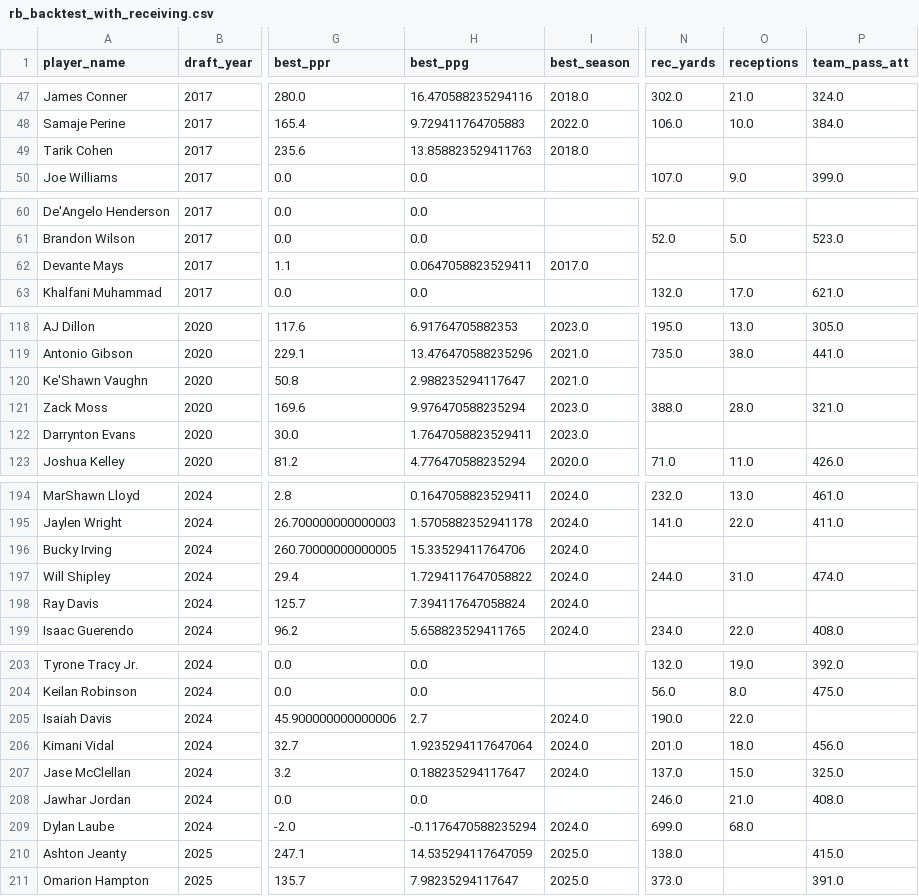
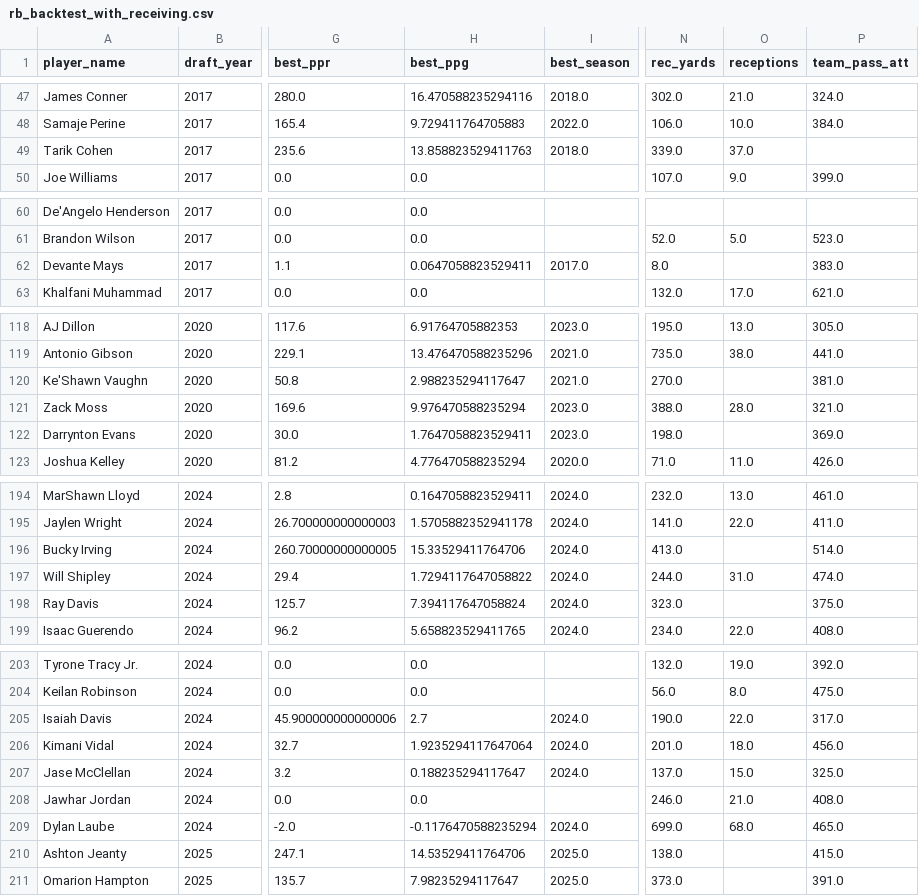
Before and after one commit to LavacheBeadsman/SlapModelV3, a CSV file: data/rb_backtest_with_receiving.csv, drawn as a sheet; only a part is shown, gaps mark what is left out; the diff covers the shown part only; the diff names each change by its address in the sheet, - before the commit and + after, or states it on an @@ line.

```diff
--- a/data/rb_backtest_with_receiving.csv
+++ b/data/rb_backtest_with_receiving.csv
-N49 (rec_yards): (empty)
+N49 (rec_yards): 339.0
-O49 (receptions): (empty)
+O49 (receptions): 37.0
-N62 (rec_yards): (empty)
+N62 (rec_yards): 8.0
-P62 (team_pass_att): (empty)
+P62 (team_pass_att): 383.0
-N120 (rec_yards): (empty)
+N120 (rec_yards): 270.0
-P120 (team_pass_att): (empty)
+P120 (team_pass_att): 381.0
-N122 (rec_yards): (empty)
+N122 (rec_yards): 198.0
-P122 (team_pass_att): (empty)
+P122 (team_pass_att): 369.0
-N196 (rec_yards): (empty)
+N196 (rec_yards): 413.0
-P196 (team_pass_att): (empty)
+P196 (team_pass_att): 514.0
-N198 (rec_yards): (empty)
+N198 (rec_yards): 323.0
-P198 (team_pass_att): (empty)
+P198 (team_pass_att): 375.0
-P205 (team_pass_att): (empty)
+P205 (team_pass_att): 317.0
-P209 (team_pass_att): (empty)
+P209 (team_pass_att): 465.0
-H210 (best_ppg): 14.535294117647059
+H210 (best_ppg): 14.53529411764706
```
Also changed, not shown: 24 edited cells elsewhere in this file, output/slap_v5_database.csv, 2 other files.
